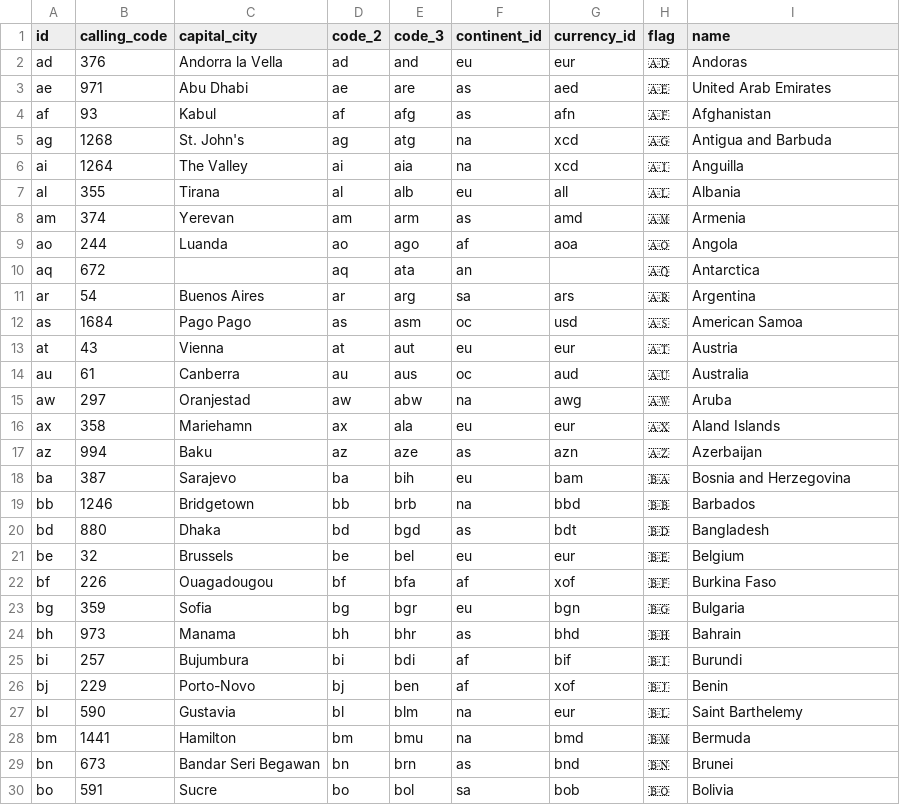
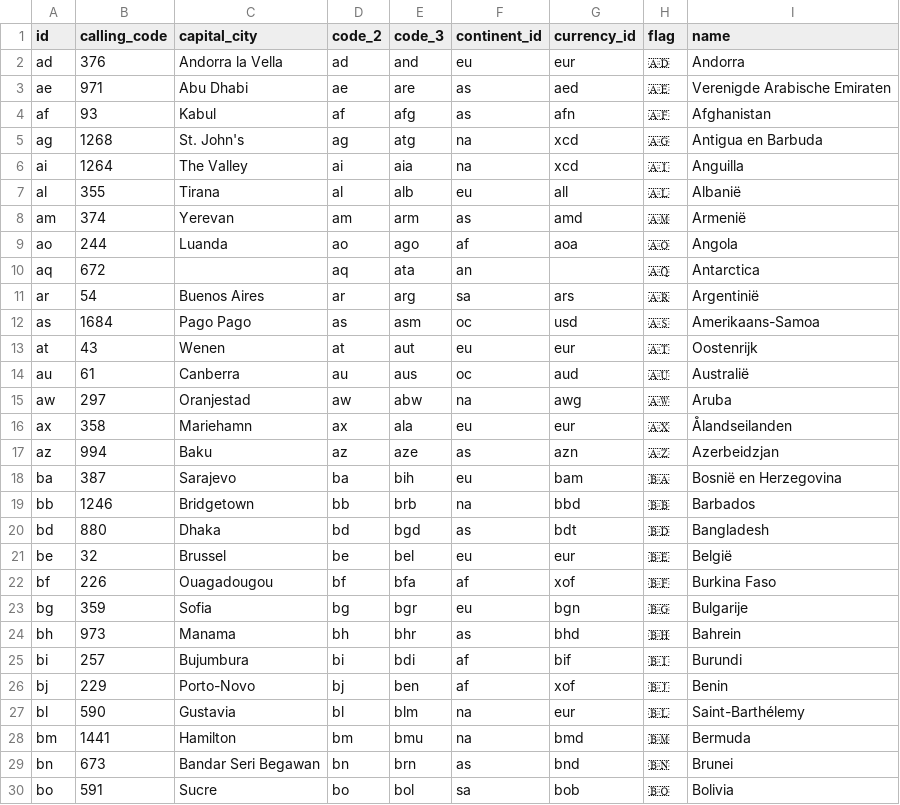
Before and after one commit to QuickStreamBE/squirephp-countries-nl, a CSV file: resources/data.csv, drawn as a sheet; only a part is shown; the diff covers the shown part only.

Commit message:
translated to dutch

```diff
--- a/resources/data.csv
+++ b/resources/data.csv
@@ -1,28 +1,28 @@
 id,calling_code,capital_city,code_2,code_3,continent_id,currency_id,flag,name
-ad,376,Andorra la Vella,ad,and,eu,eur,🇦🇩,Andoras
-ae,971,Abu Dhabi,ae,are,as,aed,🇦🇪,United Arab Emirates
+ad,376,Andorra la Vella,ad,and,eu,eur,🇦🇩,Andorra
+ae,971,Abu Dhabi,ae,are,as,aed,🇦🇪,Verenigde Arabische Emiraten
 af,93,Kabul,af,afg,as,afn,🇦🇫,Afghanistan
-ag,1268,St. John's,ag,atg,na,xcd,🇦🇬,Antigua and Barbuda
+ag,1268,St. John's,ag,atg,na,xcd,🇦🇬,Antigua en Barbuda
 ai,1264,The Valley,ai,aia,na,xcd,🇦🇮,Anguilla
-al,355,Tirana,al,alb,eu,all,🇦🇱,Albania
-am,374,Yerevan,am,arm,as,amd,🇦🇲,Armenia
+al,355,Tirana,al,alb,eu,all,🇦🇱,Albanië
+am,374,Yerevan,am,arm,as,amd,🇦🇲,Armenië
 ao,244,Luanda,ao,ago,af,aoa,🇦🇴,Angola
 aq,672,,aq,ata,an,,🇦🇶,Antarctica
-ar,54,Buenos Aires,ar,arg,sa,ars,🇦🇷,Argentina
-as,1684,Pago Pago,as,asm,oc,usd,🇦🇸,American Samoa
-at,43,Vienna,at,aut,eu,eur,🇦🇹,Austria
-au,61,Canberra,au,aus,oc,aud,🇦🇺,Australia
+ar,54,Buenos Aires,ar,arg,sa,ars,🇦🇷,Argentinië
+as,1684,Pago Pago,as,asm,oc,usd,🇦🇸,Amerikaans-Samoa
+at,43,Wenen,at,aut,eu,eur,🇦🇹,Oostenrijk
+au,61,Canberra,au,aus,oc,aud,🇦🇺,Australië
 aw,297,Oranjestad,aw,abw,na,awg,🇦🇼,Aruba
-ax,358,Mariehamn,ax,ala,eu,eur,🇦🇽,Aland Islands
-az,994,Baku,az,aze,as,azn,🇦🇿,Azerbaijan
-ba,387,Sarajevo,ba,bih,eu,bam,🇧🇦,Bosnia and Herzegovina
+ax,358,Mariehamn,ax,ala,eu,eur,🇦🇽,Ålandseilanden
+az,994,Baku,az,aze,as,azn,🇦🇿,Azerbeidzjan
+ba,387,Sarajevo,ba,bih,eu,bam,🇧🇦,Bosnië en Herzegovina
 bb,1246,Bridgetown,bb,brb,na,bbd,🇧🇧,Barbados
 bd,880,Dhaka,bd,bgd,as,bdt,🇧🇩,Bangladesh
-be,32,Brussels,be,bel,eu,eur,🇧🇪,Belgium
+be,32,Brussel,be,bel,eu,eur,🇧🇪,België
 bf,226,Ouagadougou,bf,bfa,af,xof,🇧🇫,Burkina Faso
-bg,359,Sofia,bg,bgr,eu,bgn,🇧🇬,Bulgaria
-bh,973,Manama,bh,bhr,as,bhd,🇧🇭,Bahrain
+bg,359,Sofia,bg,bgr,eu,bgn,🇧🇬,Bulgarije
+bh,973,Manama,bh,bhr,as,bhd,🇧🇭,Bahrein
 bi,257,Bujumbura,bi,bdi,af,bif,🇧🇮,Burundi
 bj,229,Porto-Novo,bj,ben,af,xof,🇧🇯,Benin
-bl,590,Gustavia,bl,blm,na,eur,🇧🇱,Saint Barthelemy
+bl,590,Gustavia,bl,blm,na,eur,🇧🇱,Saint-Barthélemy
 bm,1441,Hamilton,bm,bmu,na,bmd,🇧🇲,Bermuda
```
Also changed, not shown: 175 edited cells elsewhere in this file.
